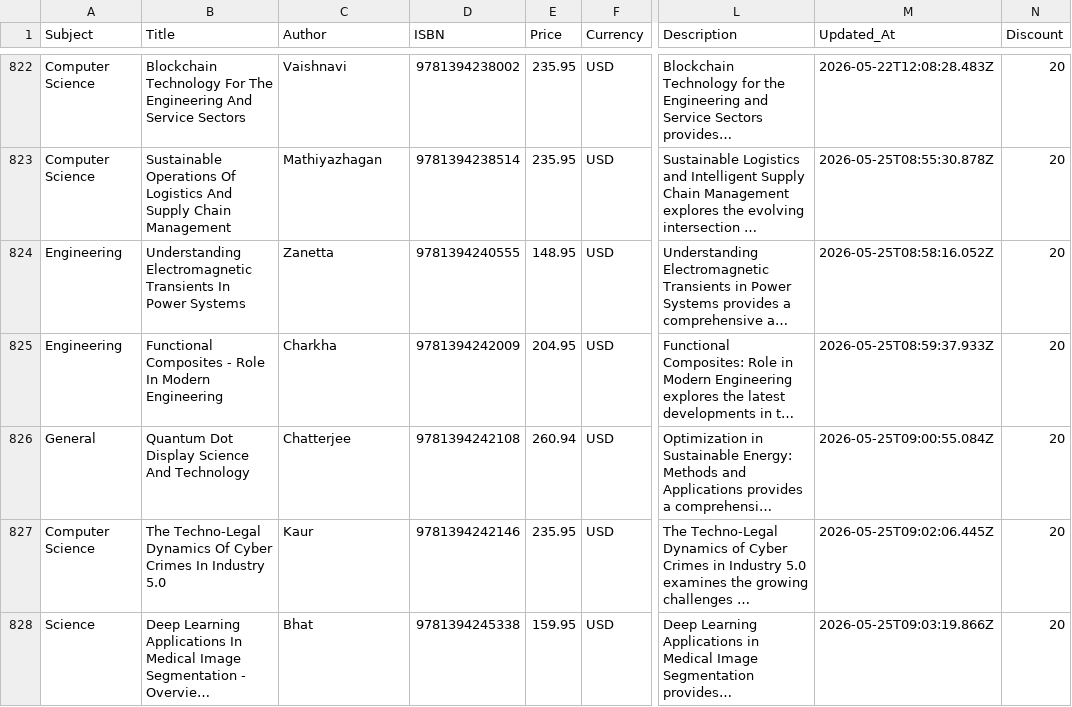
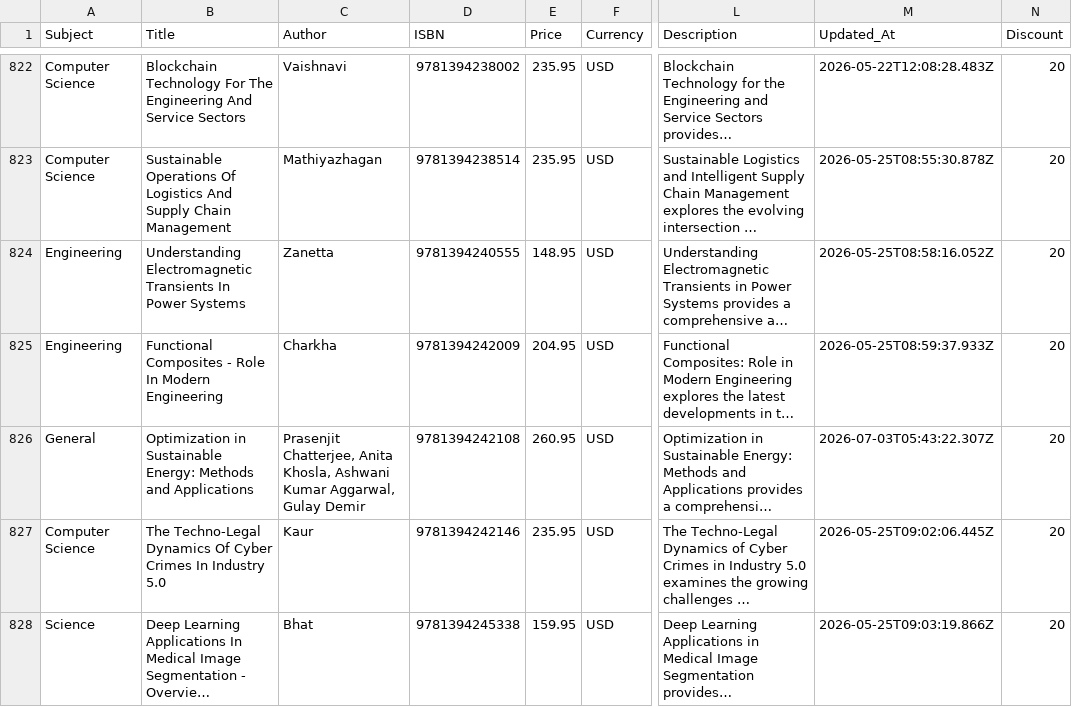
Before and after one commit to sudhirg3173-star/bookstore, a CSV file: data/wiley_books.csv, drawn as a sheet; only a part is shown, gaps mark what is left out; long unchanged cells end in …; the diff names each change by its address in the sheet, - before the commit and + after, or states it on an @@ line.

Commit message:
title name changed for wiley book

```diff
--- a/data/wiley_books.csv
+++ b/data/wiley_books.csv
-B826 (Title): Quantum Dot Display Science And Technology
+B826 (Title): Optimization in Sustainable Energy: Methods and Applications
-C826 (Author): Chatterjee
+C826 (Author): Prasenjit Chatterjee, Anita Khosla, Ashwani Kumar Aggarwal, Gulay Demir
-E826 (Price): 260.94
+E826 (Price): 260.95
-M826 (Updated_At): 2026-05-25T09:00:55.084Z
+M826 (Updated_At): 2026-07-03T05:43:22.307Z
```
